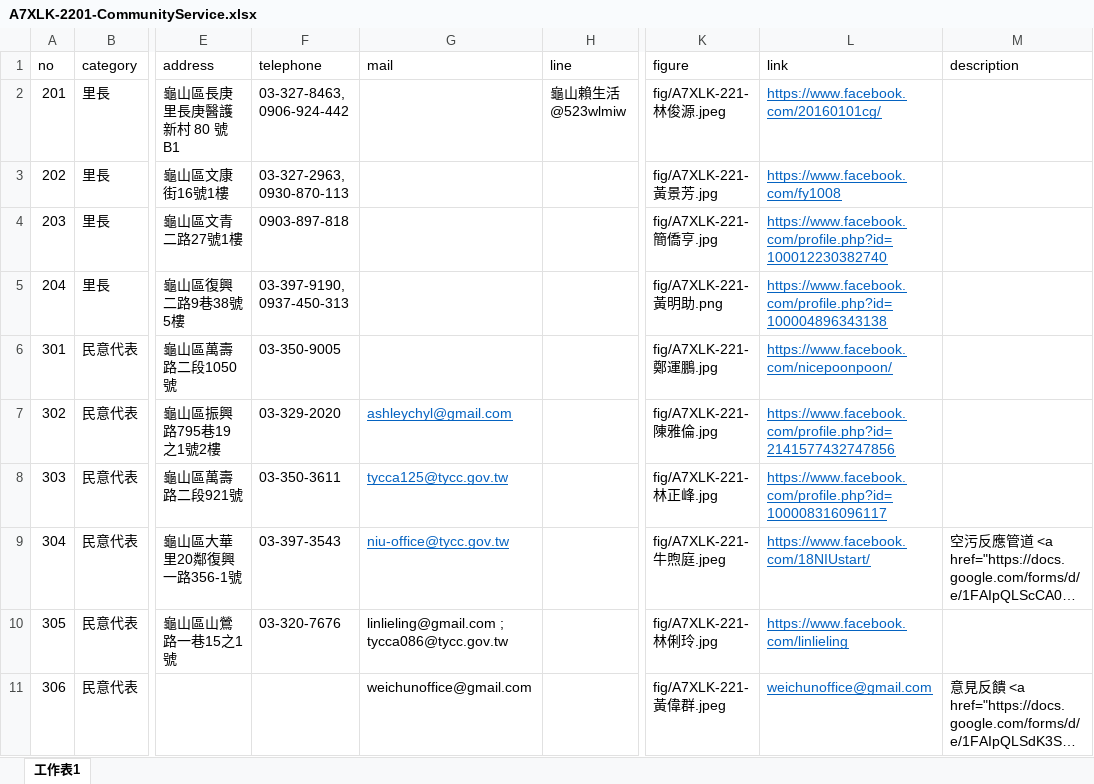
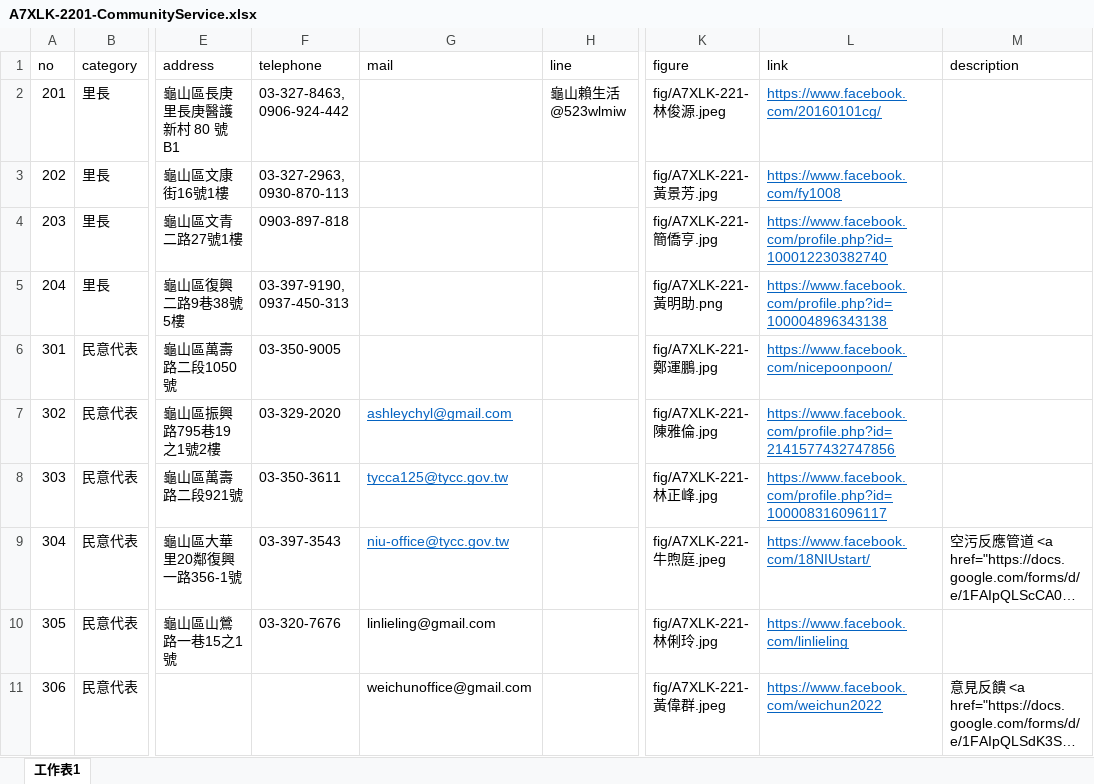
Before and after one commit to TCWang/A7Xinlinkou, an Excel workbook: db/A7XLK-2201-CommunityService.xlsx, sheet 工作表1, drawn as a sheet; only a part is shown, gaps mark what is left out; long unchanged cells end in …; values as stored, in another font and other column widths than the file's, no borders; the diff names each change by its address in the sheet, - before the commit and + after, or states it on an @@ line.

```diff
--- a/db/A7XLK-2201-CommunityService.xlsx (sheet 工作表1)
+++ b/db/A7XLK-2201-CommunityService.xlsx (sheet 工作表1)
-G10 (mail): linlieling@gmail.com ; tycca086@tycc.gov.tw
+G10 (mail): linlieling@gmail.com
-L11 (link): weichunoffice@gmail.com
+L11 (link): https://www.facebook.com/weichun2022
```
Also changed, not shown: 2 other files.
